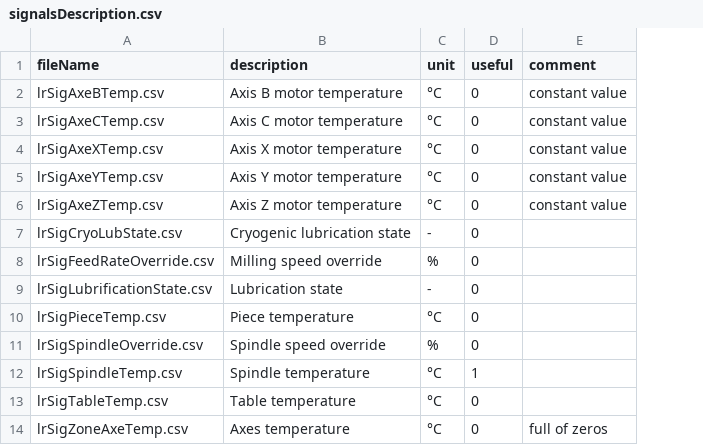
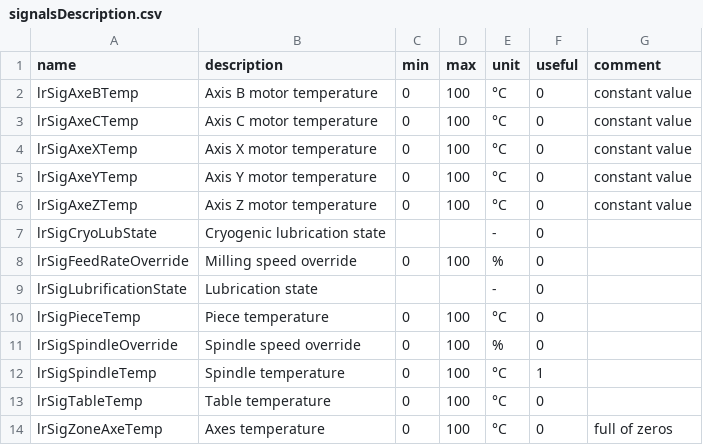
Before and after one commit to opatiny/predictiveMaintenance, a CSV file: data/signalsDescription.csv, drawn as a sheet; only a part is shown; removed rows and columns are numbered as before the commit, all else as after; the diff names each change by its address in the sheet, - before the commit and + after, or states it on an @@ line.

Commit message:
fix: add min and max values to signal description

```diff
--- a/data/signalsDescription.csv
+++ b/data/signalsDescription.csv
-column A (fileName), rows 2-14: lrSigAxeBTemp.csv | lrSigAxeCTemp.csv | lrSigAxeXTemp.csv | lrSigAxeYTemp.csv | lrSigAxeZTemp.csv | lrSigCryoLubState.csv | lrSigFeedRateOverride.csv | lrSigLubrificationState.csv | lrSigPieceTemp.csv | lrSigSpindleOverride.csv | lrSigSpindleTemp.csv | lrSigTableTemp.csv | lrSigZoneAxeTemp.csv
+column A (name), rows 2-14: lrSigAxeBTemp | lrSigAxeCTemp | lrSigAxeXTemp | lrSigAxeYTemp | lrSigAxeZTemp | lrSigCryoLubState | lrSigFeedRateOverride | lrSigLubrificationState | lrSigPieceTemp | lrSigSpindleOverride | lrSigSpindleTemp | lrSigTableTemp | lrSigZoneAxeTemp
+column C (min), rows 2-14: 0 | 0 | 0 | 0 | 0 |  | 0 |  | 0 | 0 | 0 | 0 | 0
+column D (max), rows 2-14: 100 | 100 | 100 | 100 | 100 |  | 100 |  | 100 | 100 | 100 | 100 | 100
```
Also changed, not shown: 3 other files.
